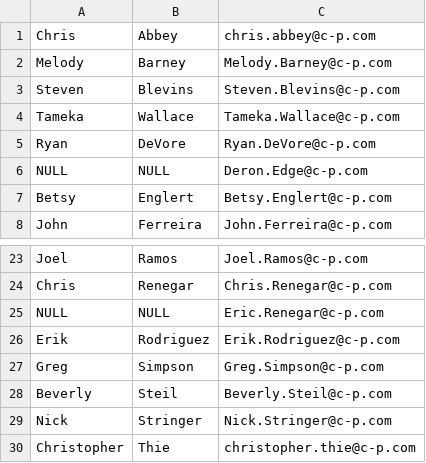
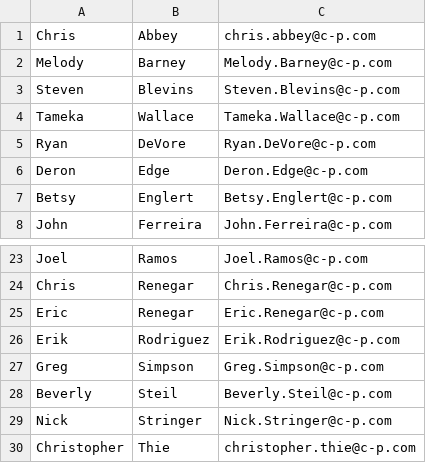
Before and after one commit to cparchitects/SQL-Routines, a CSV file: employee-data.csv, drawn as a sheet; only a part is shown, gaps mark what is left out.

Commit message:
done with the email table

```diff
--- a/employee-data.csv
+++ b/employee-data.csv
@@ -5,3 +5,3 @@ Tameka,Wallace,Tameka.Wallace@c-p.com
 Ryan,DeVore,Ryan.DeVore@c-p.com
-NULL,NULL,Deron.Edge@c-p.com
+Deron,Edge,Deron.Edge@c-p.com
 Betsy,Englert,Betsy.Englert@c-p.com
@@ -24,3 +24,3 @@ Joel,Ramos,Joel.Ramos@c-p.com
 Chris,Renegar,Chris.Renegar@c-p.com
-NULL,NULL,Eric.Renegar@c-p.com
+Eric,Renegar,Eric.Renegar@c-p.com
 Erik,Rodriguez,Erik.Rodriguez@c-p.com
```
Also changed, not shown: 3 other files.
